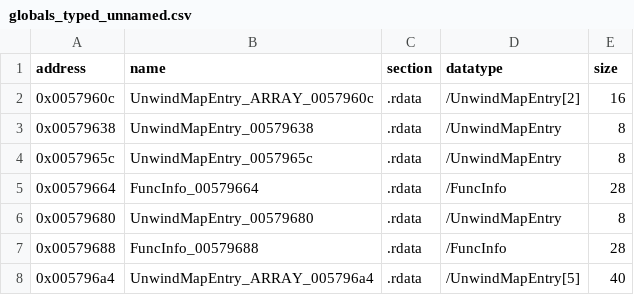
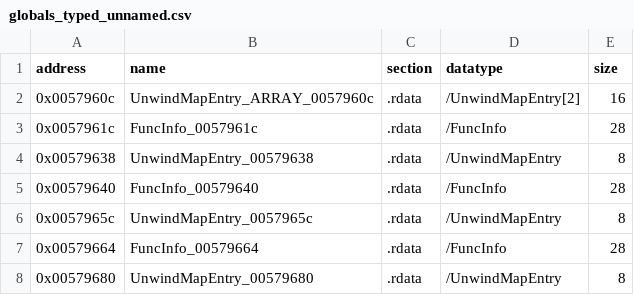
Before and after one commit to h0x91b/gta2-asm, a CSV file: re/globals_typed_unnamed.csv, drawn as a sheet; only a part is shown; the shorter side is filled out with more unchanged rows; the diff names each change by its address in the sheet, - before the commit and + after, or states it on an @@ line.

```diff
--- a/re/globals_typed_unnamed.csv
+++ b/re/globals_typed_unnamed.csv
+row 3: 0x0057961c | FuncInfo_0057961c | .rdata | /FuncInfo | 28
+row 5: 0x00579640 | FuncInfo_00579640 | .rdata | /FuncInfo | 28
```
Also changed, not shown: re/functions.csv, re/globals.csv, 19 other files.
